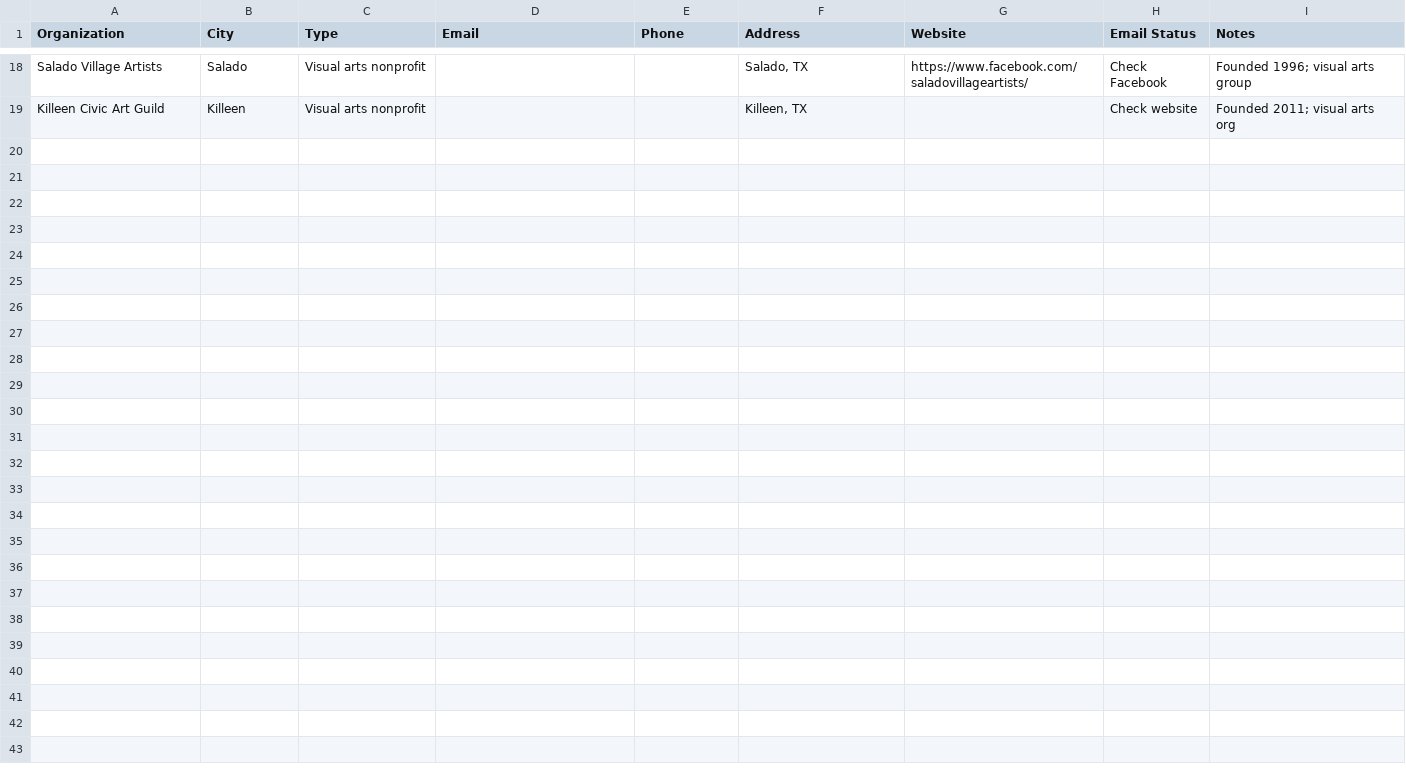
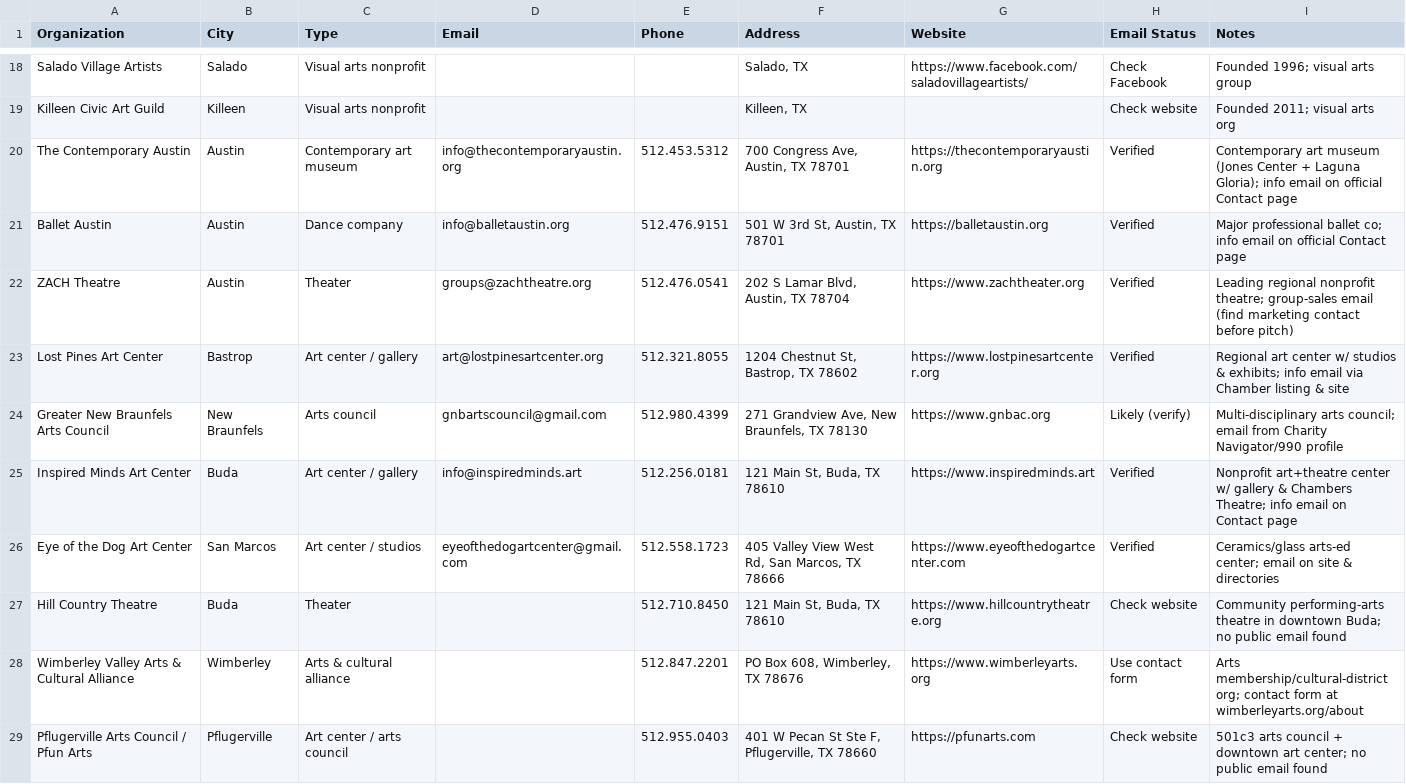
Before and after one commit to essentialscreative/-essentials-creative-recovered, a CSV file: central-texas-arts-leads.csv, drawn as a sheet; only a part is shown, gaps mark what is left out; the diff names each change by its address in the sheet, - before the commit and + after, or states it on an @@ line.

```diff
--- a/central-texas-arts-leads.csv
+++ b/central-texas-arts-leads.csv
+row 20: The Contemporary Austin | Austin | Contemporary art museum | info@thecontemporaryaustin.org | 512.453.5312 | 700 Congress Ave, Austin, TX 78701 | https://thecontemporaryaustin.org | Verified | Contemporary art museum (Jones Center + Laguna Gloria); info email on official Contact page
+row 21: Ballet Austin | Austin | Dance company | info@balletaustin.org | 512.476.9151 | 501 W 3rd St, Austin, TX 78701 | https://balletaustin.org | Verified | Major professional ballet co; info email on official Contact page
+row 22: ZACH Theatre | Austin | Theater | groups@zachtheatre.org | 512.476.0541 | 202 S Lamar Blvd, Austin, TX 78704 | https://www.zachtheater.org | Verified | Leading regional nonprofit theatre; group-sales email (find marketing contact before pitch)
+row 23: Lost Pines Art Center | Bastrop | Art center / gallery | art@lostpinesartcenter.org | 512.321.8055 | 1204 Chestnut St, Bastrop, TX 78602 | https://www.lostpinesartcenter.org | Verified | Regional art center w/ studios & exhibits; info email via Chamber listing & site
+row 24: Greater New Braunfels Arts Council | New Braunfels | Arts council | gnbartscouncil@gmail.com | 512.980.4399 | 271 Grandview Ave, New Braunfels, TX 78130 | https://www.gnbac.org | Likely (verify) | Multi-disciplinary arts council; email from Charity Navigator/990 profile
+row 25: Inspired Minds Art Center | Buda | Art center / gallery | info@inspiredminds.art | 512.256.0181 | 121 Main St, Buda, TX 78610 | https://www.inspiredminds.art | Verified | Nonprofit art+theatre center w/ gallery & Chambers Theatre; info email on Contact page
+row 26: Eye of the Dog Art Center | San Marcos | Art center / studios | eyeofthedogartcenter@gmail.com | 512.558.1723 | 405 Valley View West Rd, San Marcos, TX 78666 | https://www.eyeofthedogartcenter.com | Verified | Ceramics/glass arts-ed center; email on site & directories
+row 27: Hill Country Theatre | Buda | Theater |  | 512.710.8450 | 121 Main St, Buda, TX 78610 | https://www.hillcountrytheatre.org | Check website | Community performing-arts theatre in downtown Buda; no public email found
+row 28: Wimberley Valley Arts & Cultural Alliance | Wimberley | Arts & cultural alliance |  | 512.847.2201 | PO Box 608, Wimberley, TX 78676 | https://www.wimberleyarts.org | Use contact form | Arts membership/cultural-district org; contact form at wimberleyarts.org/about
+row 29: Pflugerville Arts Council / Pfun Arts | Pflugerville | Art center / arts council |  | 512.955.0403 | 401 W Pecan St Ste F, Pflugerville, TX 78660 | https://pfunarts.com | Check website | 501c3 arts council + downtown art center; no public email found
```
